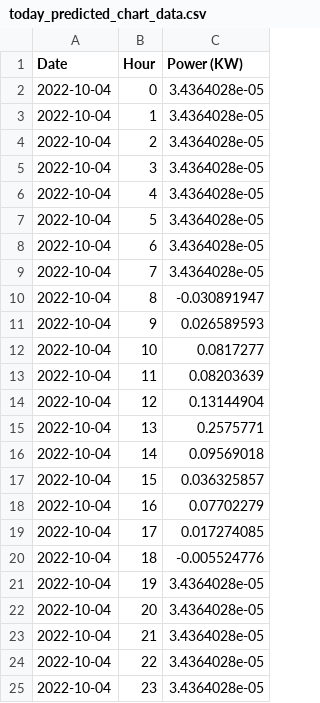
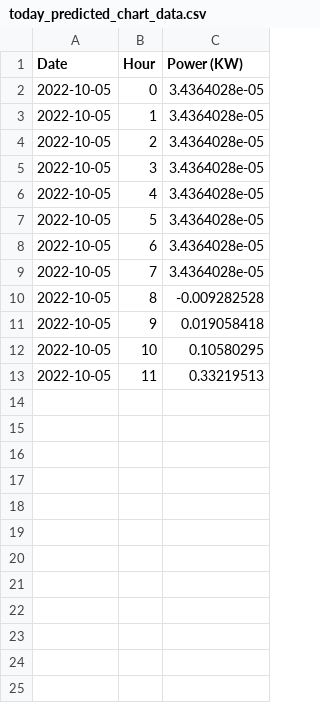
Before and after one commit to Mubeen31/solar-power-predictions, a CSV file: xgboost model/today_predicted_chart_data.csv, drawn as a sheet.

Commit message:
first commit

```diff
--- a/xgboost model/today_predicted_chart_data.csv
+++ b/xgboost model/today_predicted_chart_data.csv
@@ -1,25 +1,13 @@
 Date,Hour,Power (KW)
-2022-10-04,0,3.4364028e-05
-2022-10-04,1,3.4364028e-05
-2022-10-04,2,3.4364028e-05
-2022-10-04,3,3.4364028e-05
-2022-10-04,4,3.4364028e-05
-2022-10-04,5,3.4364028e-05
-2022-10-04,6,3.4364028e-05
-2022-10-04,7,3.4364028e-05
-2022-10-04,8,-0.030891947
-2022-10-04,9,0.026589593
-2022-10-04,10,0.0817277
-2022-10-04,11,0.08203639
-2022-10-04,12,0.13144904
-2022-10-04,13,0.2575771
-2022-10-04,14,0.09569018
-2022-10-04,15,0.036325857
-2022-10-04,16,0.07702279
-2022-10-04,17,0.017274085
-2022-10-04,18,-0.005524776
-2022-10-04,19,3.4364028e-05
-2022-10-04,20,3.4364028e-05
-2022-10-04,21,3.4364028e-05
-2022-10-04,22,3.4364028e-05
-2022-10-04,23,3.4364028e-05
+2022-10-05,0,3.4364028e-05
+2022-10-05,1,3.4364028e-05
+2022-10-05,2,3.4364028e-05
+2022-10-05,3,3.4364028e-05
+2022-10-05,4,3.4364028e-05
+2022-10-05,5,3.4364028e-05
+2022-10-05,6,3.4364028e-05
+2022-10-05,7,3.4364028e-05
+2022-10-05,8,-0.009282528
+2022-10-05,9,0.019058418
+2022-10-05,10,0.10580295
+2022-10-05,11,0.33219513
```
